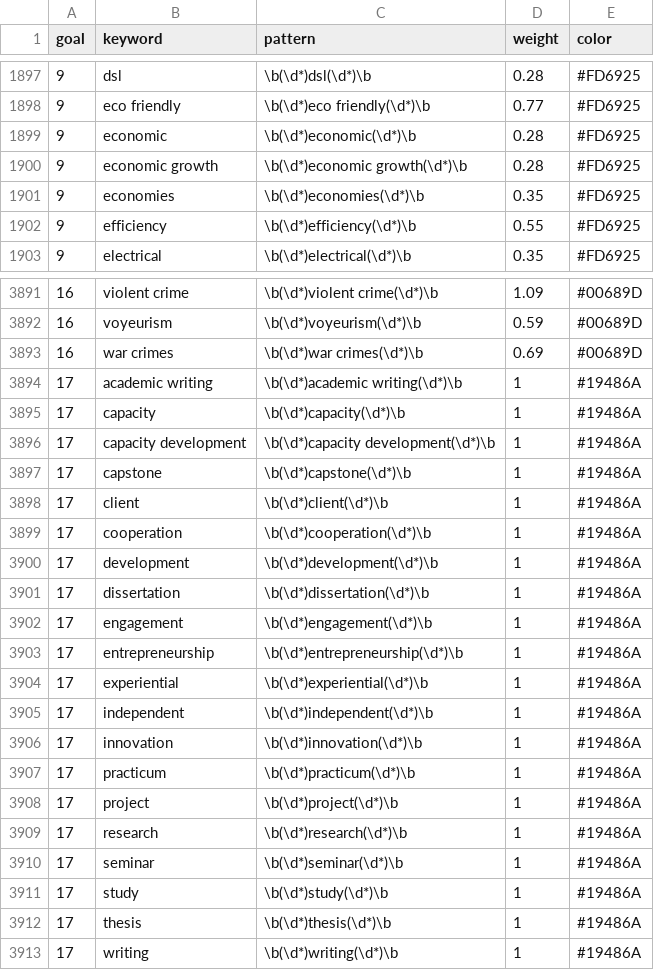
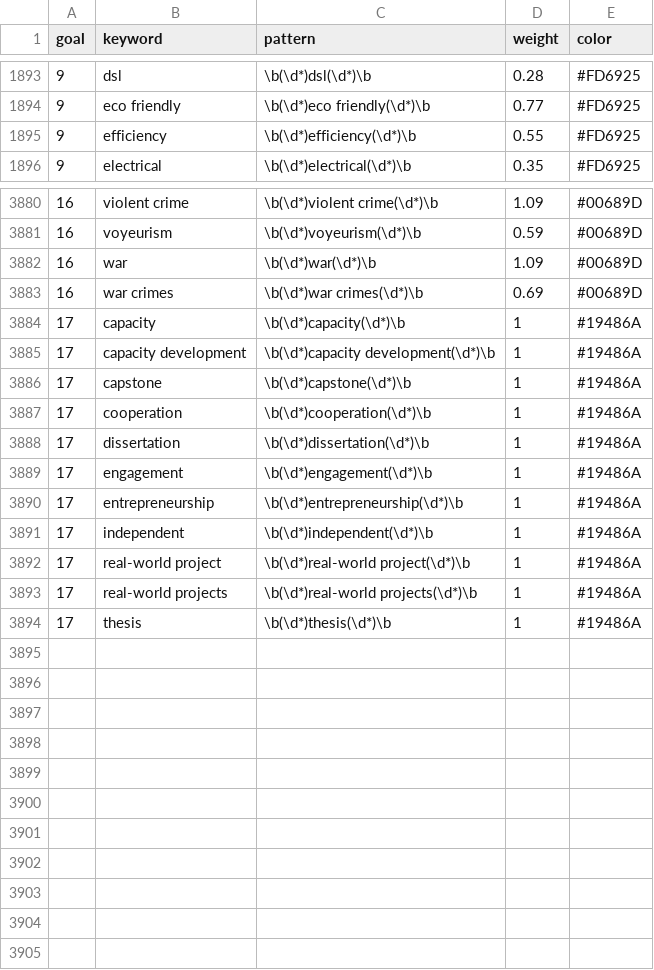
Before and after one commit to pwu97/SDGmapR, a CSV file: Data/filtered_keywords.csv, drawn as a sheet; only a part is shown, gaps mark what is left out; the diff covers the shown part only.

```diff
--- a/Data/filtered_keywords.csv
+++ b/Data/filtered_keywords.csv
@@ -1898,5 +1894,2 @@
 9,"eco friendly","\b(\d*)eco friendly(\d*)\b",0.77,"#FD6925"
-9,"economic","\b(\d*)economic(\d*)\b",0.28,"#FD6925"
-9,"economic growth","\b(\d*)economic growth(\d*)\b",0.28,"#FD6925"
-9,"economies","\b(\d*)economies(\d*)\b",0.35,"#FD6925"
 9,"efficiency","\b(\d*)efficiency(\d*)\b",0.55,"#FD6925"
@@ -3892,4 +3881,4 @@
 16,"voyeurism","\b(\d*)voyeurism(\d*)\b",0.59,"#00689D"
+16,"war","\b(\d*)war(\d*)\b",1.09,"#00689D"
 16,"war crimes","\b(\d*)war crimes(\d*)\b",0.69,"#00689D"
-17,"academic writing","\b(\d*)academic writing(\d*)\b",1,"#19486A"
 17,"capacity","\b(\d*)capacity(\d*)\b",1,"#19486A"
@@ -3897,5 +3886,3 @@
 17,"capstone","\b(\d*)capstone(\d*)\b",1,"#19486A"
-17,"client","\b(\d*)client(\d*)\b",1,"#19486A"
 17,"cooperation","\b(\d*)cooperation(\d*)\b",1,"#19486A"
-17,"development","\b(\d*)development(\d*)\b",1,"#19486A"
 17,"dissertation","\b(\d*)dissertation(\d*)\b",1,"#19486A"
@@ -3903,11 +3890,5 @@
 17,"entrepreneurship","\b(\d*)entrepreneurship(\d*)\b",1,"#19486A"
-17,"experiential","\b(\d*)experiential(\d*)\b",1,"#19486A"
 17,"independent","\b(\d*)independent(\d*)\b",1,"#19486A"
-17,"innovation","\b(\d*)innovation(\d*)\b",1,"#19486A"
-17,"practicum","\b(\d*)practicum(\d*)\b",1,"#19486A"
-17,"project","\b(\d*)project(\d*)\b",1,"#19486A"
-17,"research","\b(\d*)research(\d*)\b",1,"#19486A"
-17,"seminar","\b(\d*)seminar(\d*)\b",1,"#19486A"
-17,"study","\b(\d*)study(\d*)\b",1,"#19486A"
+17,"real-world project","\b(\d*)real-world project(\d*)\b",1,"#19486A"
+17,"real-world projects","\b(\d*)real-world projects(\d*)\b",1,"#19486A"
 17,"thesis","\b(\d*)thesis(\d*)\b",1,"#19486A"
-17,"writing","\b(\d*)writing(\d*)\b",1,"#19486A"
```
Also changed, not shown: 8 added rows and 16 removed rows elsewhere in this file, cleaning_data/clean_data/20202.csv, shiny_app/filtered_keywords.csv, 22 other files.
